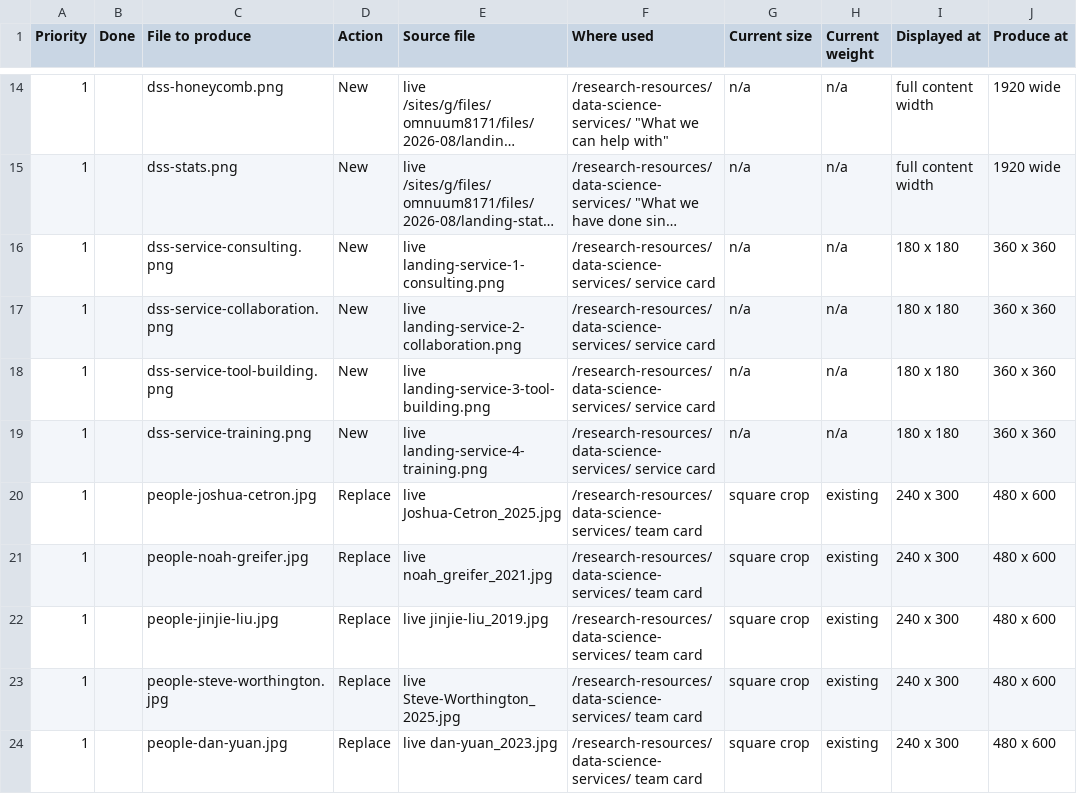
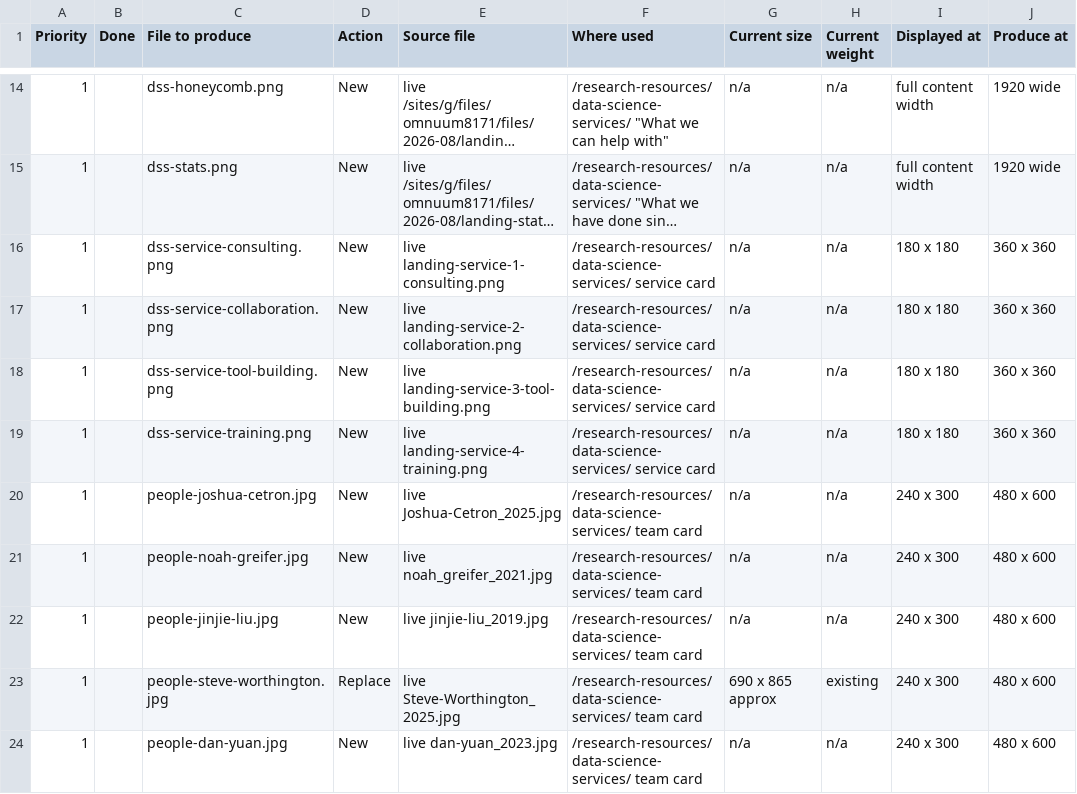
Before and after one commit to IQSS/website-re-redesign, a CSV file: GRAPHICS-TO-PRODUCE.csv, drawn as a sheet; only a part is shown, gaps mark what is left out; long unchanged cells end in …; the diff names each change by its address in the sheet, - before the commit and + after, or states it on an @@ line.

```diff
--- a/GRAPHICS-TO-PRODUCE.csv
+++ b/GRAPHICS-TO-PRODUCE.csv
-D20:D22 (Action): Replace
+D20:D22 (Action): New
-G20:G22 (Current size): square crop
+G20:G22 (Current size): n/a
-H20:H22 (Current weight): existing
+H20:H22 (Current weight): n/a
-G23 (Current size): square crop
+G23 (Current size): 690 x 865 approx
-D24 (Action): Replace
+D24 (Action): New
-G24 (Current size): square crop
+G24 (Current size): n/a
-H24 (Current weight): existing
+H24 (Current weight): n/a
```
